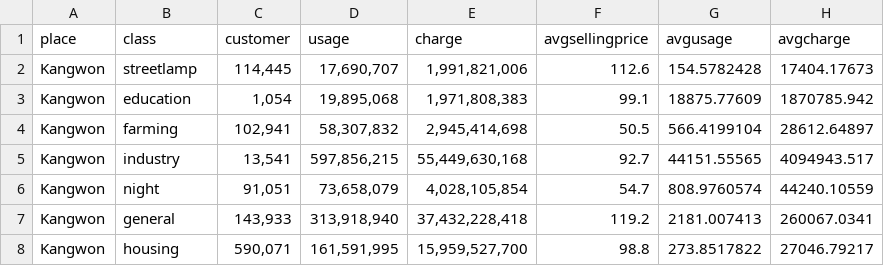
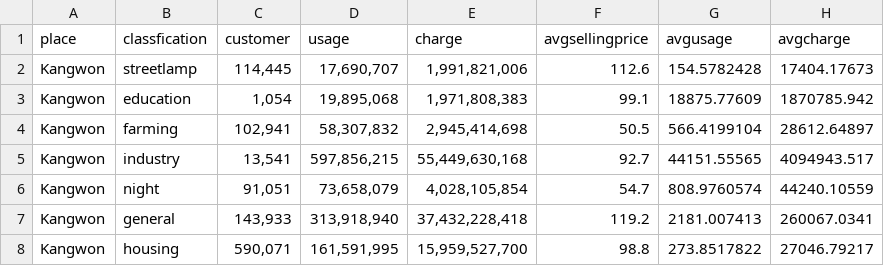
Before and after one commit to Yongjun56/fifteen, a CSV file: 전력빅데이터_계약종별_전력사용량_한글.csv, drawn as a sheet; only a part is shown.

Commit message:
Update 전력빅데이터_계약종별_전력사용량_한글.csv

```diff
--- a/전력빅데이터_계약종별_전력사용량_한글.csv
+++ b/전력빅데이터_계약종별_전력사용량_한글.csv
@@ -1,2 +1,2 @@
-place,class,customer,usage,charge,avgsellingprice,avgusage,avgcharge
+place,classfication,customer,usage,charge,avgsellingprice,avgusage,avgcharge
 Kangwon,streetlamp,"114,445","17,690,707","1,991,821,006",112.6,154.5782428,17404.17673
```
